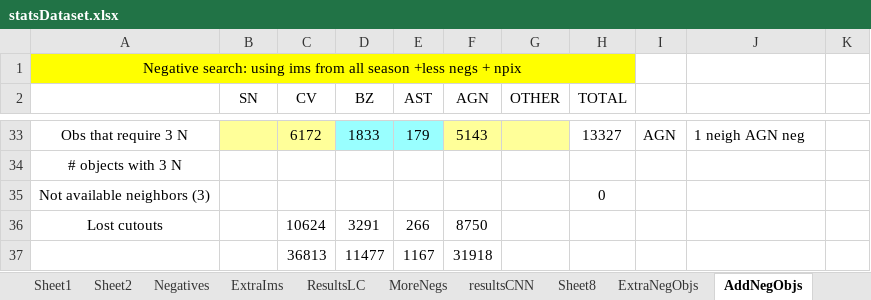
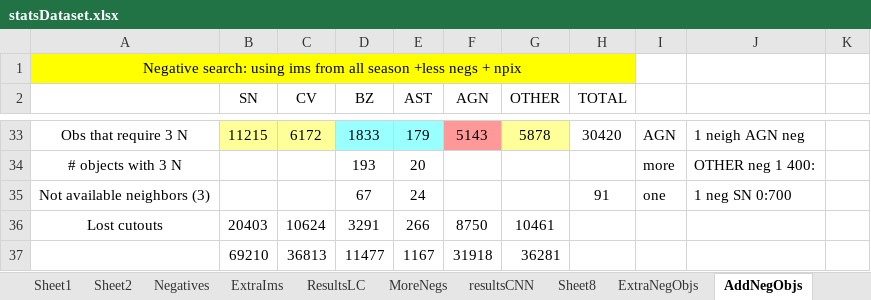
Before and after one commit to cgomez11/Transient-Objects-, an Excel workbook: statsDataset.xlsx, sheet AddNegObjs, drawn as a sheet; only a part is shown, gaps mark what is left out; values as stored, in another font and other column widths than the file's, no borders; removed rows and columns are numbered as before the commit, all else as after; the diff covers the shown part only; the diff names each change by its address in the sheet, - before the commit and + after, or states it on an @@ line.

```diff
--- a/statsDataset.xlsx (sheet AddNegObjs)
+++ b/statsDataset.xlsx (sheet AddNegObjs)
-B33 (SN): (empty)
+B33 (SN): 11215
-F33 fill: #FFFF99
+F33 fill: #FF9999
-G33 (OTHER): (empty)
+G33 (OTHER): 5878
-H33 (TOTAL): 13327
+H33 (TOTAL): 30420
-row 34: # objects with 3 N
-row 35: Not available neighbors (3) |  |  |  |  |  |  | 0
+row 34: # objects with 3 N |  |  | 193 | 20 |  |  |  | more | OTHER neg 1 400:
+row 35: Not available neighbors (3) |  |  | 67 | 24 |  |  | 91 | one | 1 neg SN 0:700
-B36 (SN): (empty)
+B36 (SN): 20403
-G36 (OTHER): (empty)
+G36 (OTHER): 10461
-B37 (SN): (empty)
+B37 (SN): 69210
-G37 (OTHER): (empty)
+G37 (OTHER): 36281
```
Also changed, not shown: 25 edited cells and cell formats elsewhere in this sheet.
